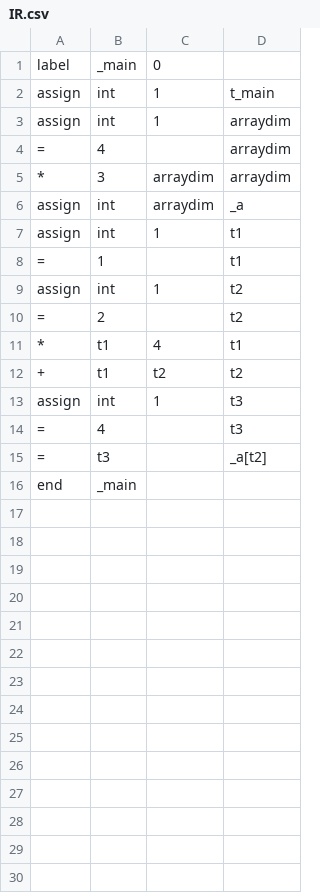
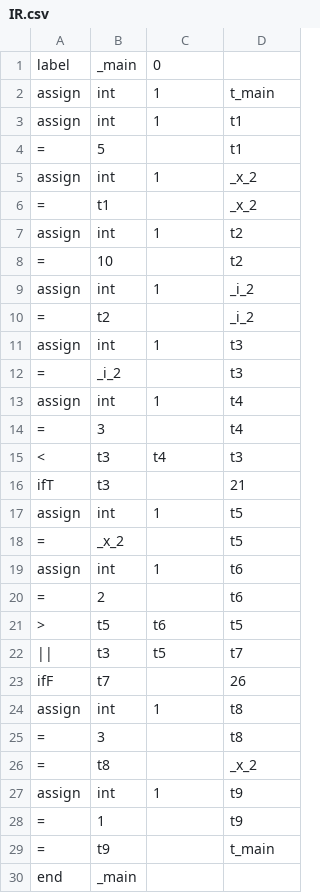
Before and after one commit to akulagrawal/Compilers-Lab, a CSV file: Assignment_5/MIPS/IR.csv, drawn as a sheet.

```diff
--- a/Assignment_5/MIPS/IR.csv
+++ b/Assignment_5/MIPS/IR.csv
@@ -2,15 +2,29 @@ label,_main,0,
 assign,int,1,t_main
-assign,int,1,arraydim
-=,4,,arraydim
-*,3,arraydim,arraydim
-assign,int,arraydim,_a
 assign,int,1,t1
-=,1,,t1
+=,5,,t1
+assign,int,1,_x_2
+=,t1,,_x_2
 assign,int,1,t2
-=,2,,t2
-*,t1,4,t1
-+,t1,t2,t2
+=,10,,t2
+assign,int,1,_i_2
+=,t2,,_i_2
 assign,int,1,t3
-=,4,,t3
-=,t3,,_a[t2]
+=,_i_2,,t3
+assign,int,1,t4
+=,3,,t4
+<,t3,t4,t3
+ifT,t3,,21
+assign,int,1,t5
+=,_x_2,,t5
+assign,int,1,t6
+=,2,,t6
+>,t5,t6,t5
+||,t3,t5,t7
+ifF,t7,,26
+assign,int,1,t8
+=,3,,t8
+=,t8,,_x_2
+assign,int,1,t9
+=,1,,t9
+=,t9,,t_main
 end,_main,,
```
Also changed, not shown: 16 other files.
